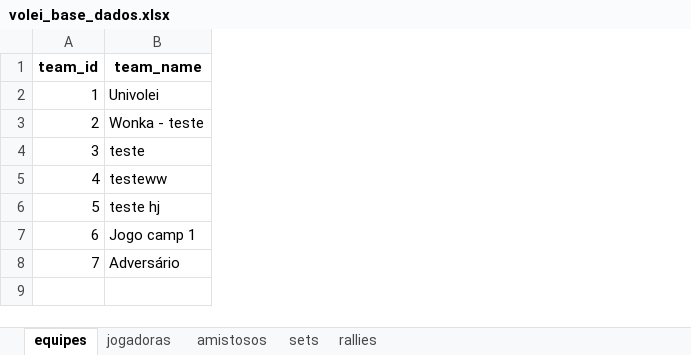
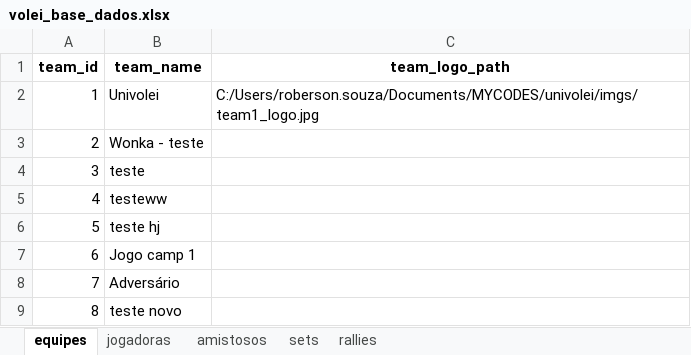
Before and after one commit to robersaun/univolei, an Excel workbook: volei_base_dados.xlsx, sheet equipes, drawn as a sheet; values as stored, in another font and other column widths than the file's, no borders; the diff names each change by its address in the sheet, - before the commit and + after, or states it on an @@ line.

Commit message:
Adicionando todos os arquivos do projeto Univolei

```diff
--- a/volei_base_dados.xlsx (sheet equipes)
+++ b/volei_base_dados.xlsx (sheet equipes)
+column C (team_logo_path), row 2: C:/Users/roberson.souza/Documents/MYCODES/univolei/imgs/team1_logo.jpg
+row 9: 8 | teste novo
```
Also changed, not shown: sheet rallies, sheet sets, sheet amistosos, 16 other files.
